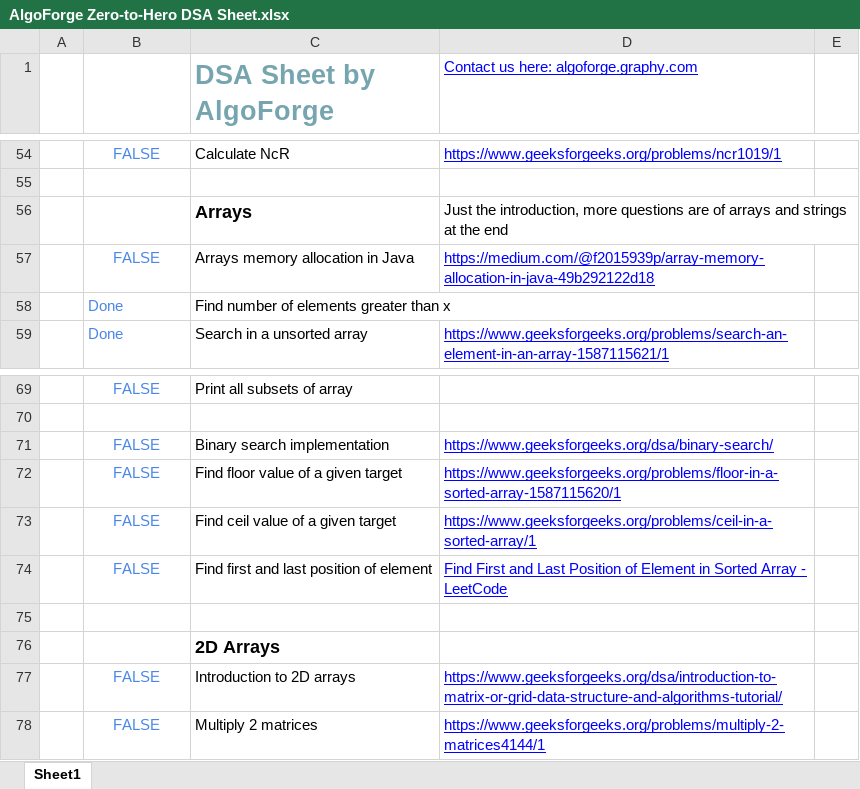
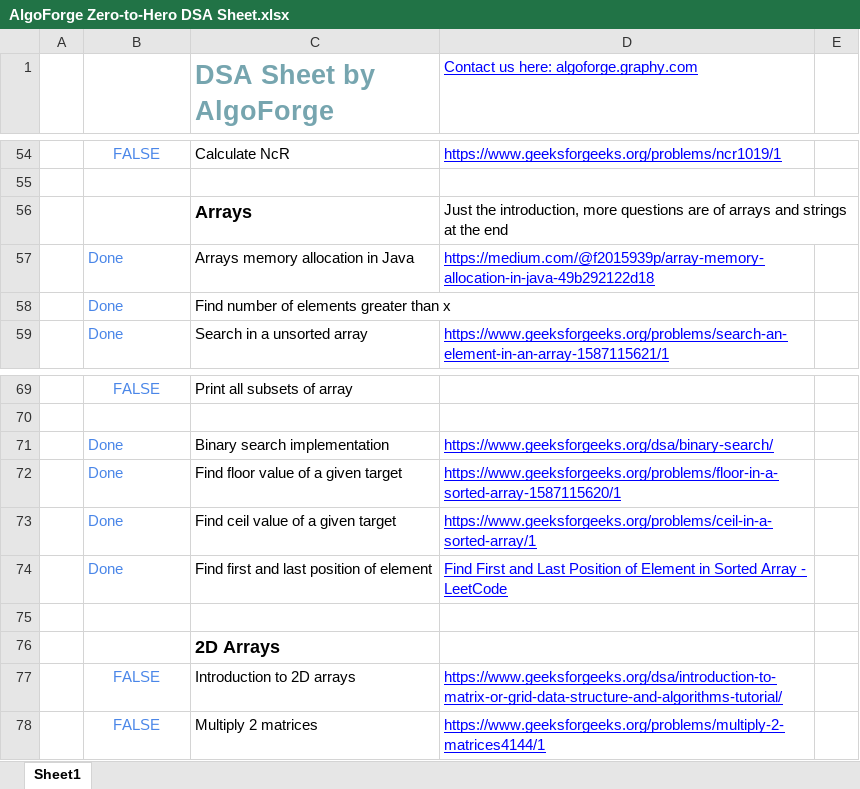
Before and after one commit to Precipitation-Rain/DSA, an Excel workbook: Complete DSA Notes/AlgoForge Zero-to-Hero DSA Sheet.xlsx, sheet Sheet1, drawn as a sheet; only a part is shown, gaps mark what is left out; values as stored, in another font and other column widths than the file's, no borders; the diff names each change by its address in the sheet, - before the commit and + after, or states it on an @@ line.

Commit message:
Add lec 44 notes and singly linked list code

```diff
--- a/Complete DSA Notes/AlgoForge Zero-to-Hero DSA Sheet.xlsx (sheet Sheet1)
+++ b/Complete DSA Notes/AlgoForge Zero-to-Hero DSA Sheet.xlsx (sheet Sheet1)
-B57: FALSE
+B57: Done
-B57 alignment: center
+B57 alignment: left
-B71:B74: FALSE
+B71:B74: Done
-B71:B74 alignment: center
+B71:B74 alignment: left
```
Also changed, not shown: 5 other files.
